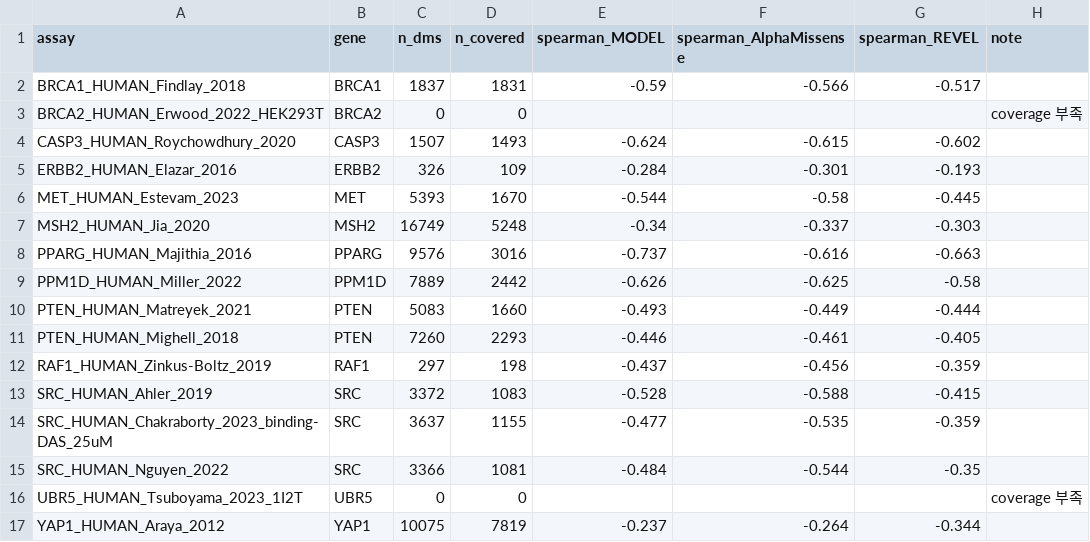
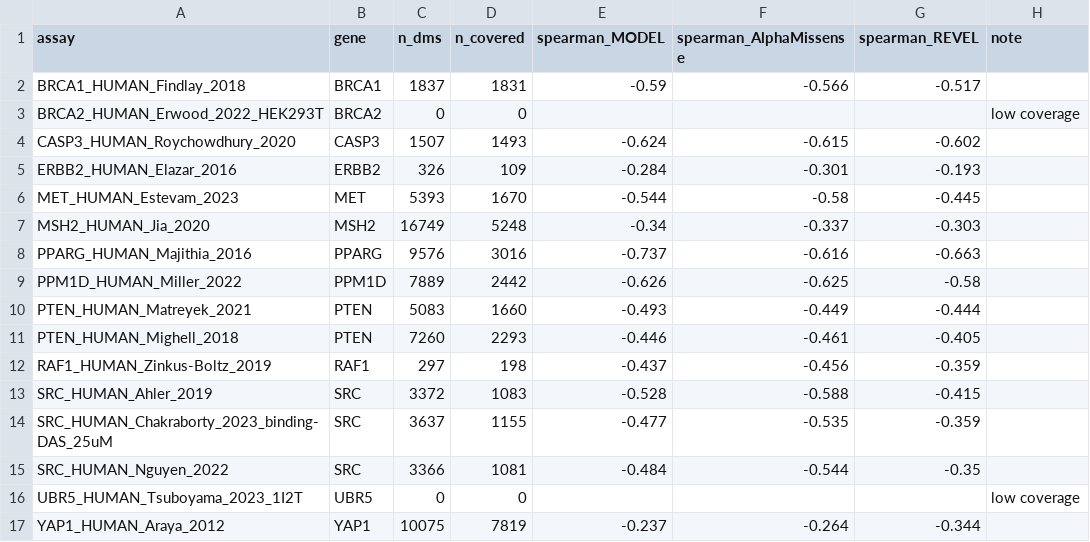
Before and after one commit to tjdrnjsqpf/oncocal, a TSV file: tables/external_validation_dms.tsv, drawn as a sheet.

```diff
--- a/tables/external_validation_dms.tsv
+++ b/tables/external_validation_dms.tsv
@@ -2,3 +2,3 @@ assay	gene	n_dms	n_covered	spearman_MODEL	spearman_AlphaMissense	spearman_REVEL
 BRCA1_HUMAN_Findlay_2018	BRCA1	1837	1831	-0.59	-0.566	-0.517	
-BRCA2_HUMAN_Erwood_2022_HEK293T	BRCA2	0	0				coverage 부족
+BRCA2_HUMAN_Erwood_2022_HEK293T	BRCA2	0	0				low coverage
 CASP3_HUMAN_Roychowdhury_2020	CASP3	1507	1493	-0.624	-0.615	-0.602	
@@ -15,3 +15,3 @@ SRC_HUMAN_Chakraborty_2023_binding-DAS_25uM	SRC	3637	1155	-0.477	-0.535	-0.359
 SRC_HUMAN_Nguyen_2022	SRC	3366	1081	-0.484	-0.544	-0.35	
-UBR5_HUMAN_Tsuboyama_2023_1I2T	UBR5	0	0				coverage 부족
+UBR5_HUMAN_Tsuboyama_2023_1I2T	UBR5	0	0				low coverage
 YAP1_HUMAN_Araya_2012	YAP1	10075	7819	-0.237	-0.264	-0.344	
```
